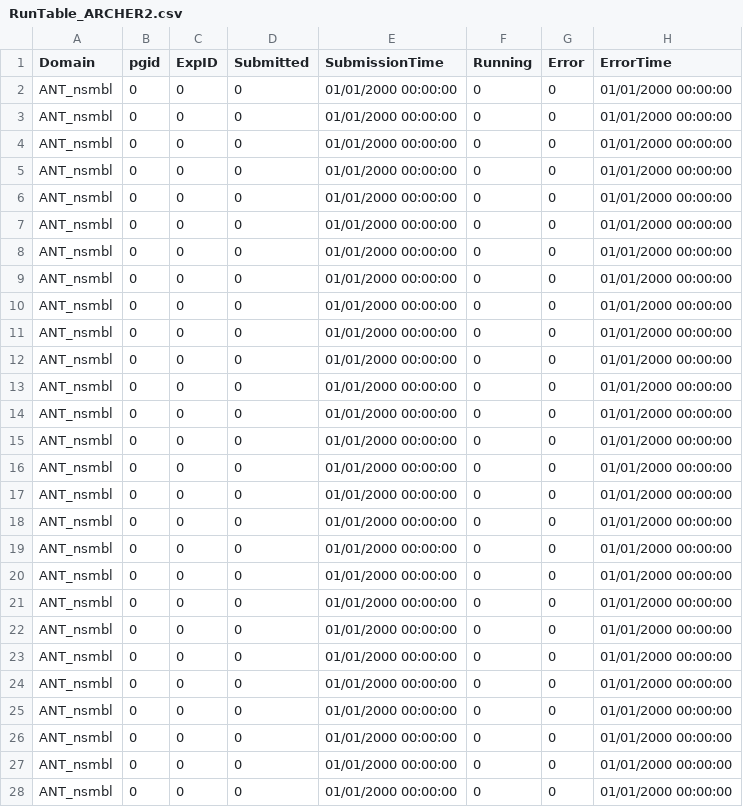
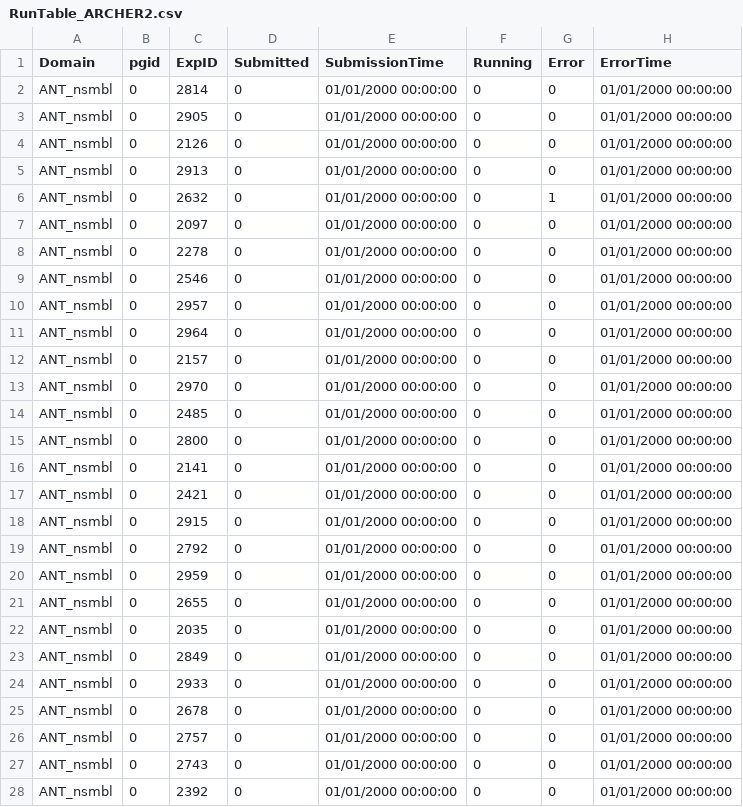
Before and after one commit to janderydt/ua_ANT, a CSV file: ANT_Inverse/RunTable_ARCHER2.csv, drawn as a sheet; only a part is shown; the diff covers the shown part only; the diff names each change by its address in the sheet, - before the commit and + after, or states it on an @@ line.

```diff
--- a/ANT_Inverse/RunTable_ARCHER2.csv
+++ b/ANT_Inverse/RunTable_ARCHER2.csv
-C2 (ExpID): 0
+C2 (ExpID): 2814
-C3 (ExpID): 0
+C3 (ExpID): 2905
-C4 (ExpID): 0
+C4 (ExpID): 2126
-C5 (ExpID): 0
+C5 (ExpID): 2913
-C6 (ExpID): 0
+C6 (ExpID): 2632
-G6 (Error): 0
+G6 (Error): 1
-C7 (ExpID): 0
+C7 (ExpID): 2097
-C8 (ExpID): 0
+C8 (ExpID): 2278
-C9 (ExpID): 0
+C9 (ExpID): 2546
-C10 (ExpID): 0
+C10 (ExpID): 2957
-C11 (ExpID): 0
+C11 (ExpID): 2964
-C12 (ExpID): 0
+C12 (ExpID): 2157
-C13 (ExpID): 0
+C13 (ExpID): 2970
-C14 (ExpID): 0
+C14 (ExpID): 2485
-C15 (ExpID): 0
+C15 (ExpID): 2800
-C16 (ExpID): 0
+C16 (ExpID): 2141
-C17 (ExpID): 0
+C17 (ExpID): 2421
-C18 (ExpID): 0
+C18 (ExpID): 2915
-C19 (ExpID): 0
+C19 (ExpID): 2792
-C20 (ExpID): 0
+C20 (ExpID): 2959
-C21 (ExpID): 0
+C21 (ExpID): 2655
-C22 (ExpID): 0
+C22 (ExpID): 2035
-C23 (ExpID): 0
+C23 (ExpID): 2849
-C24 (ExpID): 0
+C24 (ExpID): 2933
-C25 (ExpID): 0
+C25 (ExpID): 2678
-C26 (ExpID): 0
+C26 (ExpID): 2757
-C27 (ExpID): 0
+C27 (ExpID): 2743
-C28 (ExpID): 0
+C28 (ExpID): 2392
```
Also changed, not shown: 30 edited cells elsewhere in this file, 2 other files.
